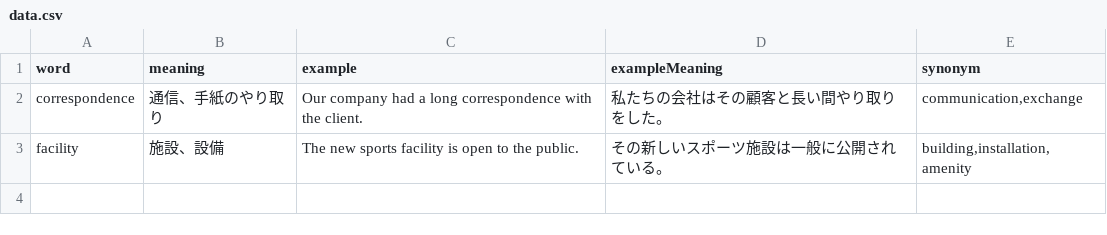
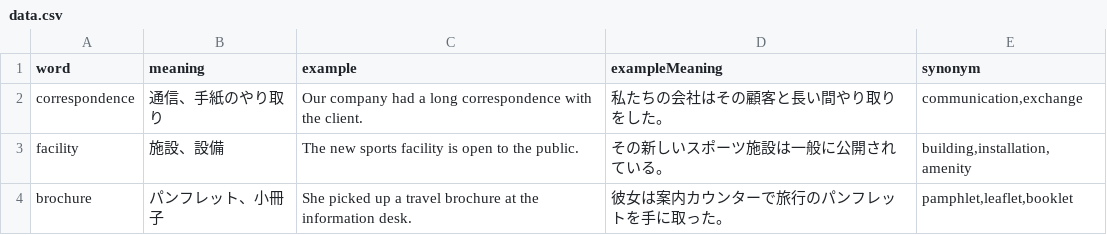
Before and after one commit to linkevery2s/englishword, a CSV file: data.csv, drawn as a sheet.

Commit message:
data.csv を更新

```diff
--- a/data.csv
+++ b/data.csv
@@ -3 +3,2 @@
 "facility","施設、設備","The new sports facility is open to the public.","その新しいスポーツ施設は一般に公開されている。","building,installation,amenity"
+"brochure","パンフレット、小冊子","She picked up a travel brochure at the information desk.","彼女は案内カウンターで旅行のパンフレットを手に取った。","pamphlet,leaflet,booklet"
```
